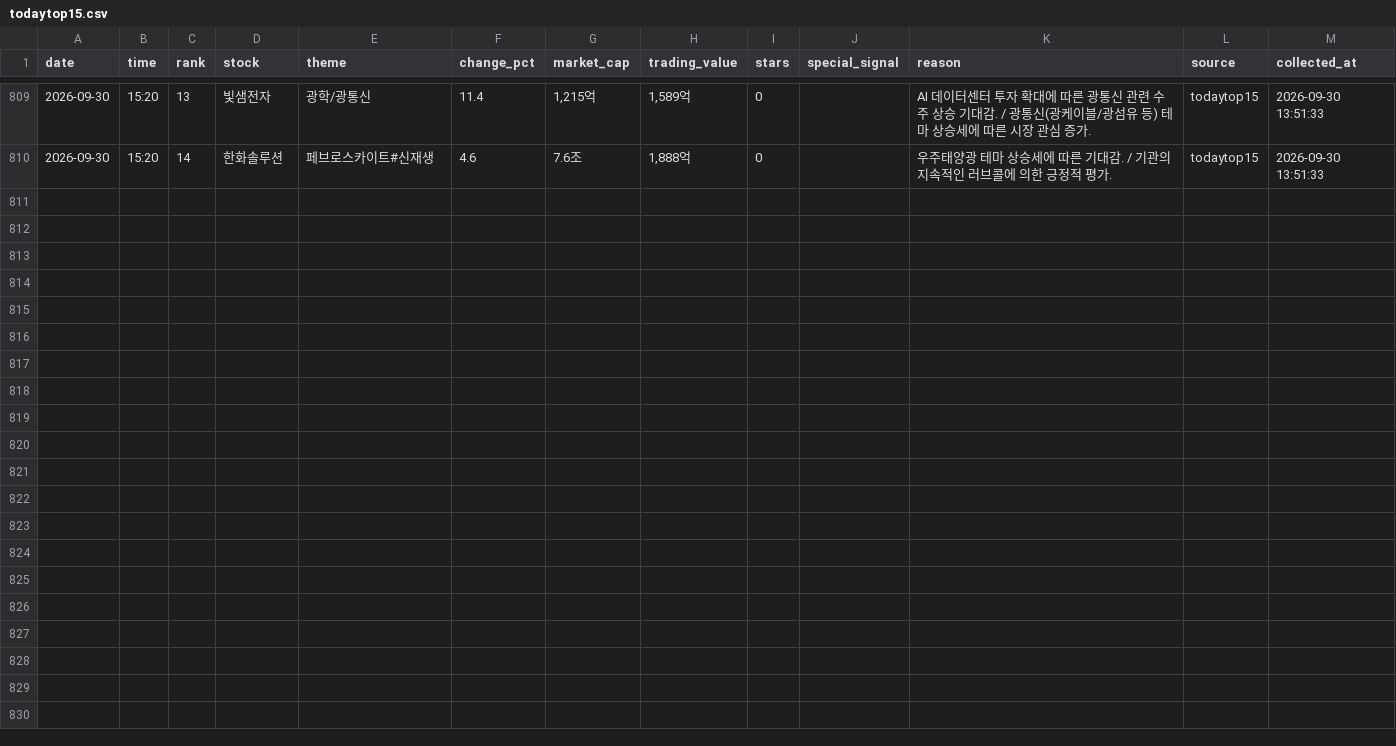
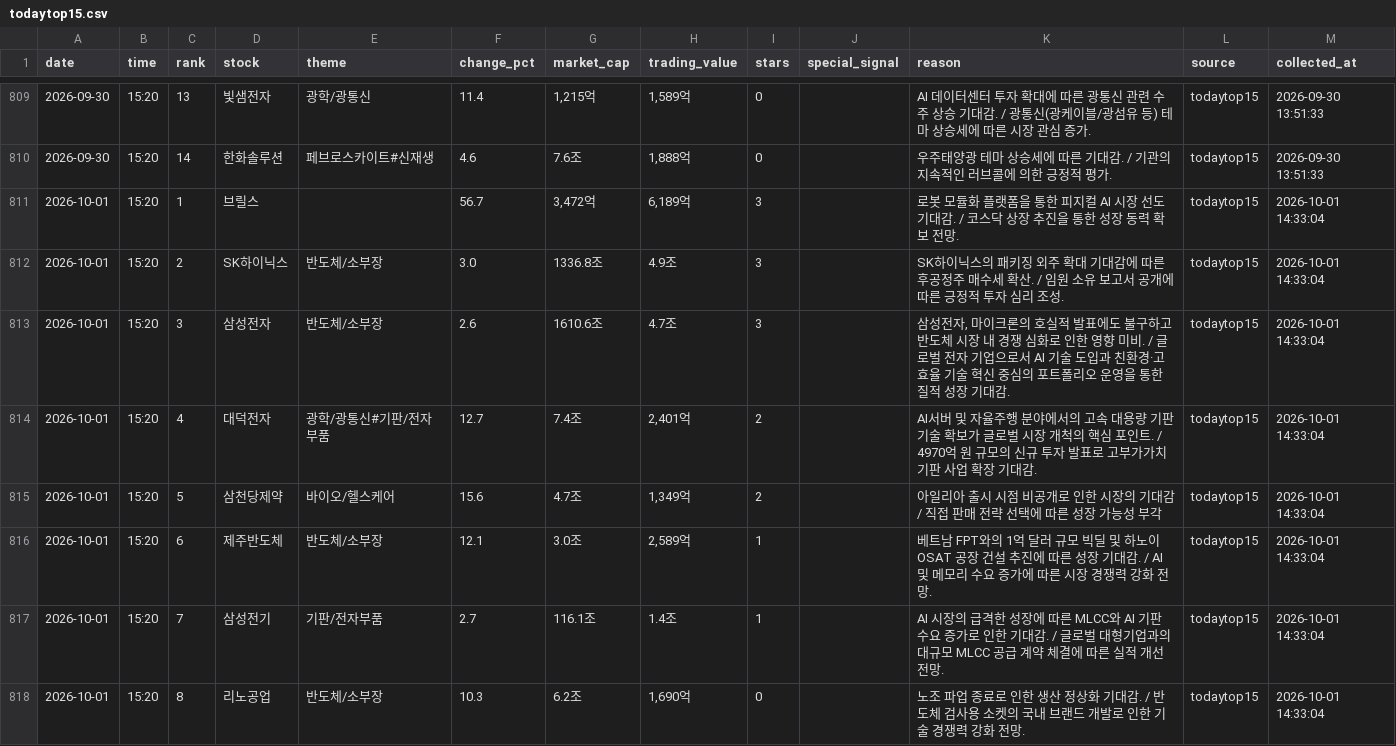
Before and after one commit to jinzhensheng-hash/awakeplus-dashboard, a CSV file: awakeplus/data/todaytop15.csv, drawn as a sheet; only a part is shown, gaps mark what is left out; the diff covers the shown part only.

Commit message:
Update AWAKEPLUS dashboard

```diff
--- a/awakeplus/data/todaytop15.csv
+++ b/awakeplus/data/todaytop15.csv
@@ -810 +810,9 @@
 2026-09-30,15:20,14,한화솔루션,페브로스카이트#신재생,4.6,7.6조,"1,888억",0,,우주태양광 테마 상승세에 따른 기대감. / 기관의 지속적인 러브콜에 의한 긍정적 평가.,todaytop15,2026-09-30 13:51:33
+2026-10-01,15:20,1,브릴스,,56.7,"3,472억","6,189억",3,,로봇 모듈화 플랫폼을 통한 피지컬 AI 시장 선도 기대감. / 코스닥 상장 추진을 통한 성장 동력 확보 전망.,todaytop15,2026-10-01 14:33:04
+2026-10-01,15:20,2,SK하이닉스,반도체/소부장,3.0,1336.8조,4.9조,3,,SK하이닉스의 패키징 외주 확대 기대감에 따른 후공정주 매수세 확산. / 임원 소유 보고서 공개에 따른 긍정적 투자 심리 조성.,todaytop15,2026-10-01 14:33:04
+2026-10-01,15:20,3,삼성전자,반도체/소부장,2.6,1610.6조,4.7조,3,,"삼성전자, 마이크론의 호실적 발표에도 불구하고 반도체 시장 내 경쟁 심화로 인한 영향 미비. / 글로벌 전자 기업으로서 AI 기술 도입과 친환경·고효율 기술 혁신 중심의 포트폴리오 운영을 통한 질적 성장 기대감.",todaytop15,2026-10-01 14:33:04
+2026-10-01,15:20,4,대덕전자,광학/광통신#기판/전자부품,12.7,7.4조,"2,401억",2,,AI서버 및 자율주행 분야에서의 고속 대용량 기판 기술 확보가 글로벌 시장 개척의 핵심 포인트. / 4970억 원 규모의 신규 투자 발표로 고부가가치 기판 사업 확장 기대감.,todaytop15,2026-10-01 14:33:04
+2026-10-01,15:20,5,삼천당제약,바이오/헬스케어,15.6,4.7조,"1,349억",2,,아일리아 출시 시점 비공개로 인한 시장의 기대감 / 직접 판매 전략 선택에 따른 성장 가능성 부각,todaytop15,2026-10-01 14:33:04
+2026-10-01,15:20,6,제주반도체,반도체/소부장,12.1,3.0조,"2,589억",1,,베트남 FPT와의 1억 달러 규모 빅딜 및 하노이 OSAT 공장 건설 추진에 따른 성장 기대감. / AI 및 메모리 수요 증가에 따른 시장 경쟁력 강화 전망.,todaytop15,2026-10-01 14:33:04
+2026-10-01,15:20,7,삼성전기,기판/전자부품,2.7,116.1조,1.4조,1,,AI 시장의 급격한 성장에 따른 MLCC와 AI 기판 수요 증가로 인한 기대감. / 글로벌 대형기업과의 대규모 MLCC 공급 계약 체결에 따른 실적 개선 전망.,todaytop15,2026-10-01 14:33:04
+2026-10-01,15:20,8,리노공업,반도체/소부장,10.3,6.2조,"1,690억",0,,노조 파업 종료로 인한 생산 정상화 기대감. / 반도체 검사용 소켓의 국내 브랜드 개발로 인한 기술 경쟁력 강화 전망.,todaytop15,2026-10-01 14:33:04
```
Also changed, not shown: 7 added rows elsewhere in this file, awakeplus/data/posts.csv, 3 other files.
